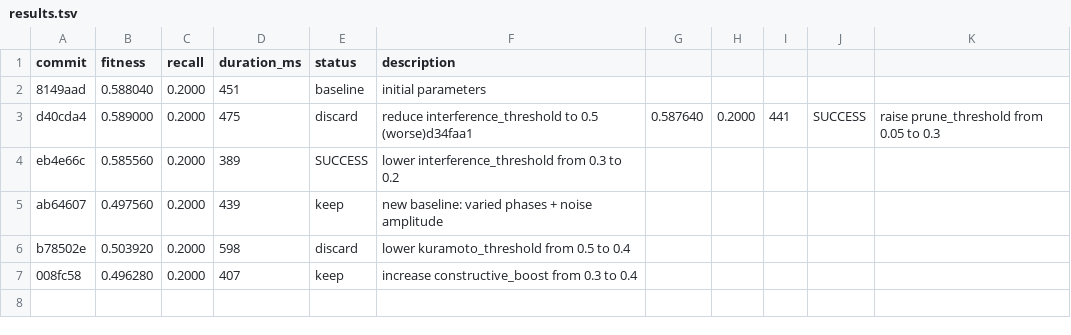
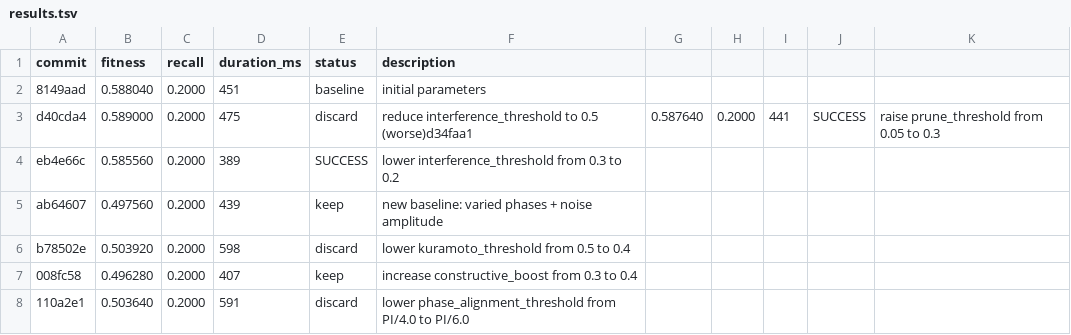
Before and after one commit to NickFlach/kannaka-memory, a TSV file: research/results.tsv, drawn as a sheet; the diff names each change by its address in the sheet, - before the commit and + after, or states it on an @@ line.

Commit message:
research: log discard of phase_alignment_threshold=PI/6.0

```diff
--- a/research/results.tsv
+++ b/research/results.tsv
+row 8: 110a2e1 | 0.503640 | 0.2000 | 591 | discard | lower phase_alignment_threshold from PI/4.0 to PI/6.0
```
